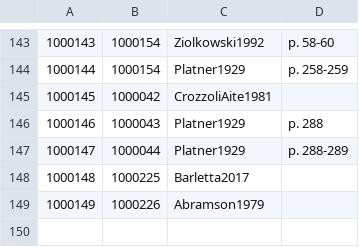
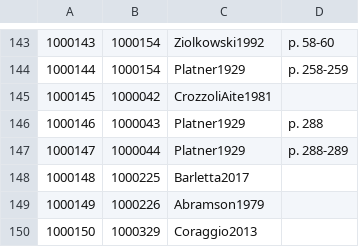
Before and after one commit to Jmuccigr/temples, a CSV file: citations.csv, drawn as a sheet; only a part is shown, gaps mark what is left out.

Commit message:
Automated update

```diff
--- a/citations.csv
+++ b/citations.csv
@@ -149 +149,2 @@
 1000149,1000226,Abramson1979,
+1000150,1000329,Coraggio2013,
```
